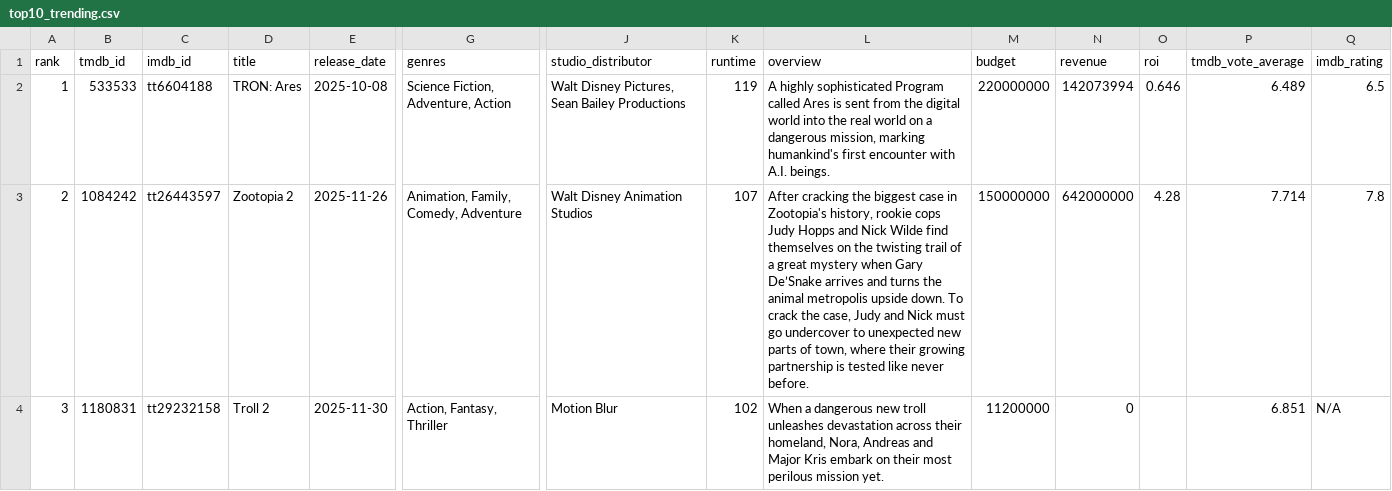
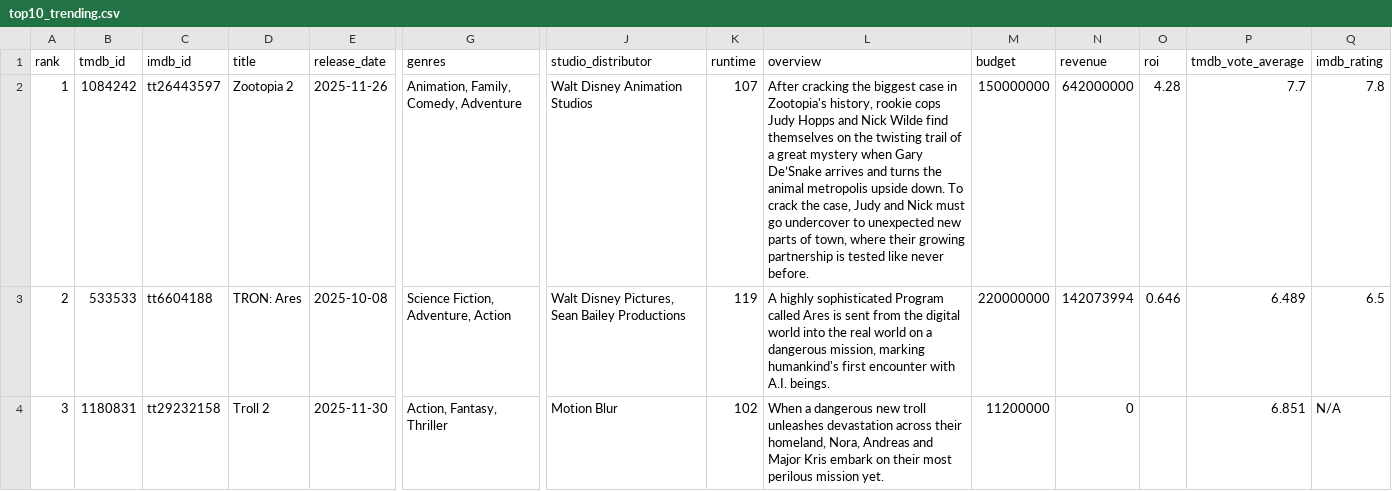
Before and after one commit to minhHuy-Truong/Movie, a CSV file: top10_trending.csv, drawn as a sheet; only a part is shown, gaps mark what is left out; the diff covers the shown part only; the diff names each change by its address in the sheet, - before the commit and + after, or states it on an @@ line.

```diff
--- a/top10_trending.csv
+++ b/top10_trending.csv
-B2 (tmdb_id): 533533
+B2 (tmdb_id): 1084242
-C2 (imdb_id): tt6604188
+C2 (imdb_id): tt26443597
-D2 (title): TRON: Ares
+D2 (title): Zootopia 2
-E2 (release_date): 2025-10-08
+E2 (release_date): 2025-11-26
-G2 (genres): Science Fiction, Adventure, Action
+G2 (genres): Animation, Family, Comedy, Adventure
-J2 (studio_distributor): Walt Disney Pictures, Sean Bailey Productions
+J2 (studio_distributor): Walt Disney Animation Studios
-K2 (runtime): 119
+K2 (runtime): 107
-L2 (overview): A highly sophisticated Program called Ares is sent from the digital world into the real world on a dangerous mission, marking humankind's first encounter with A.I. beings.
+L2 (overview): After cracking the biggest case in Zootopia's history, rookie cops Judy Hopps and Nick Wilde find themselves on the twisting trail of a great mystery when Gary De’Snake arrives and turns the animal metropolis upside down. To crack the case, Judy and Nick must go undercover to unexpected new parts of town, where their growing partnership is tested like never before.
-M2 (budget): 220000000
+M2 (budget): 150000000
-N2 (revenue): 142073994
+N2 (revenue): 642000000
-O2 (roi): 0.646
+O2 (roi): 4.28
-P2 (tmdb_vote_average): 6.489
+P2 (tmdb_vote_average): 7.7
-Q2 (imdb_rating): 6.5
+Q2 (imdb_rating): 7.8
-B3 (tmdb_id): 1084242
+B3 (tmdb_id): 533533
-C3 (imdb_id): tt26443597
+C3 (imdb_id): tt6604188
-D3 (title): Zootopia 2
+D3 (title): TRON: Ares
-E3 (release_date): 2025-11-26
+E3 (release_date): 2025-10-08
-G3 (genres): Animation, Family, Comedy, Adventure
+G3 (genres): Science Fiction, Adventure, Action
-J3 (studio_distributor): Walt Disney Animation Studios
+J3 (studio_distributor): Walt Disney Pictures, Sean Bailey Productions
-K3 (runtime): 107
+K3 (runtime): 119
-L3 (overview): After cracking the biggest case in Zootopia's history, rookie cops Judy Hopps and Nick Wilde find themselves on the twisting trail of a great mystery when Gary De’Snake arrives and turns the animal metropolis upside down. To crack the case, Judy and Nick must go undercover to unexpected new parts of town, where their growing partnership is tested like never before.
+L3 (overview): A highly sophisticated Program called Ares is sent from the digital world into the real world on a dangerous mission, marking humankind's first encounter with A.I. beings.
-M3 (budget): 150000000
+M3 (budget): 220000000
-N3 (revenue): 642000000
+N3 (revenue): 142073994
-O3 (roi): 4.28
+O3 (roi): 0.646
-P3 (tmdb_vote_average): 7.714
+P3 (tmdb_vote_average): 6.489
-Q3 (imdb_rating): 7.8
+Q3 (imdb_rating): 6.5
```
Also changed, not shown: 2 added rows, 2 removed rows and 57 edited cells elsewhere in this file, 1 other file.
